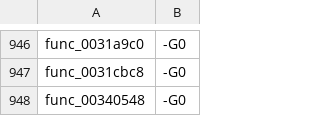
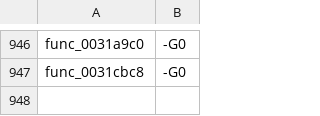
Before and after one commit to USED255/artonelico2-decomp, a TSV file: config/source_flags.tsv, drawn as a sheet; only a part is shown, gaps mark what is left out; the diff names each change by its address in the sheet, - before the commit and + after, or states it on an @@ line.

```diff
--- a/config/source_flags.tsv
+++ b/config/source_flags.tsv
-row 948: func_00340548 | -G0
```
Also changed, not shown: config/compiler_map.tsv, 2 other files.
